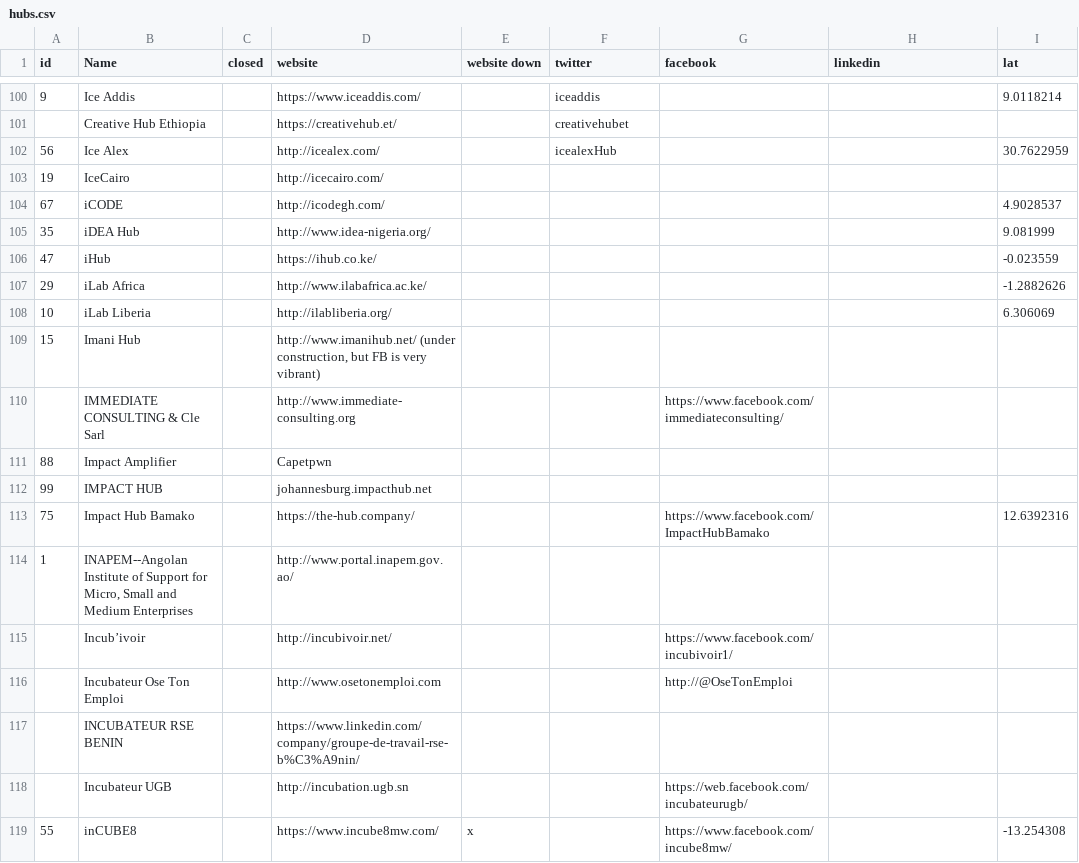
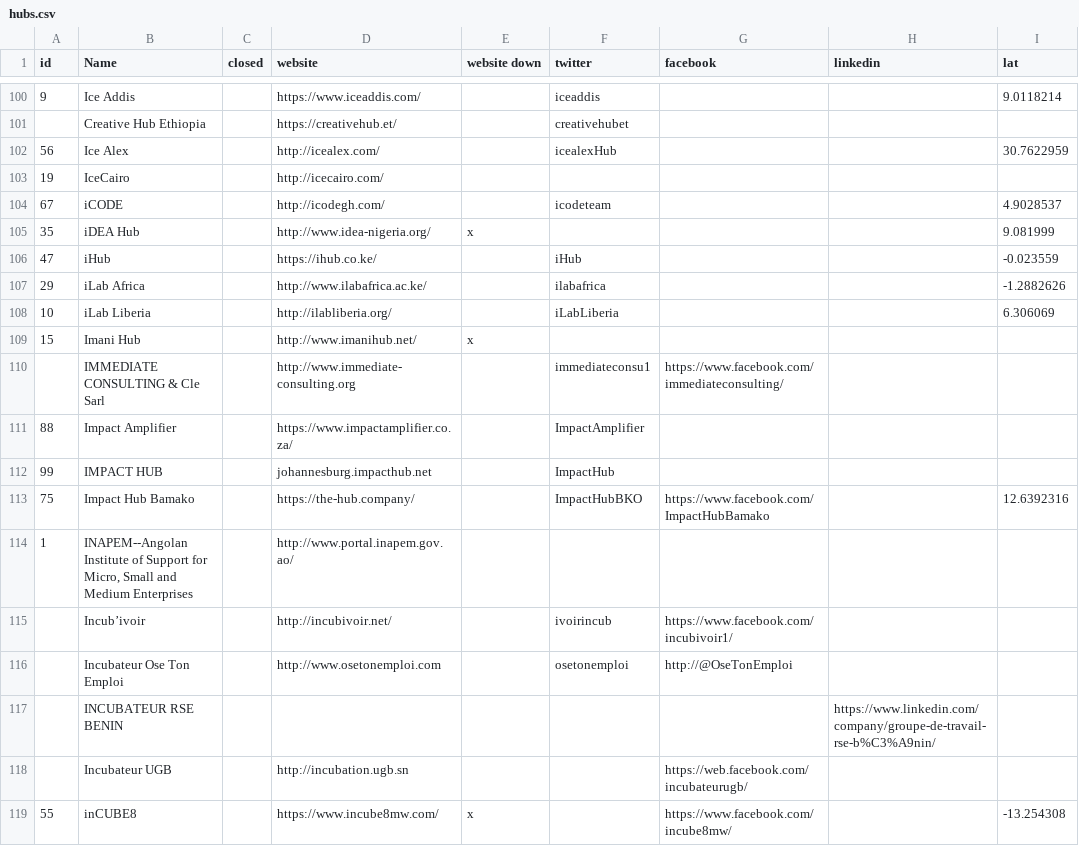
Before and after one commit to ryanjyoder/innovation-spaces-africa, a CSV file: hubs.csv, drawn as a sheet; only a part is shown, gaps mark what is left out; the diff covers the shown part only; the diff names each change by its address in the sheet, - before the commit and + after, or states it on an @@ line.

Commit message:
add more twitter handles

```diff
--- a/hubs.csv
+++ b/hubs.csv
-F104 (twitter): (empty)
+F104 (twitter): icodeteam
-E105 (website down): (empty)
+E105 (website down): x
-F106 (twitter): (empty)
+F106 (twitter): iHub
-F107 (twitter): (empty)
+F107 (twitter): ilabafrica
-F108 (twitter): (empty)
+F108 (twitter): iLabLiberia
-D109 (website): http://www.imanihub.net/ (under construction, but FB is very vibrant)
+D109 (website): http://www.imanihub.net/
-E109 (website down): (empty)
+E109 (website down): x
-F110 (twitter): (empty)
+F110 (twitter): immediateconsu1
-D111 (website): Capetpwn
+D111 (website): https://www.impactamplifier.co.za/
-F111 (twitter): (empty)
+F111 (twitter): ImpactAmplifier
-F112 (twitter): (empty)
+F112 (twitter): ImpactHub
-F113 (twitter): (empty)
+F113 (twitter): ImpactHubBKO
-F115 (twitter): (empty)
+F115 (twitter): ivoirincub
-F116 (twitter): (empty)
+F116 (twitter): osetonemploi
-D117 (website): https://www.linkedin.com/company/groupe-de-travail-rse-b%C3%A9nin/
+D117 (website): (empty)
-H117 (linkedin): (empty)
+H117 (linkedin): https://www.linkedin.com/company/groupe-de-travail-rse-b%C3%A9nin/
```
Also changed, not shown: 1 added row and 17 edited cells elsewhere in this file.
